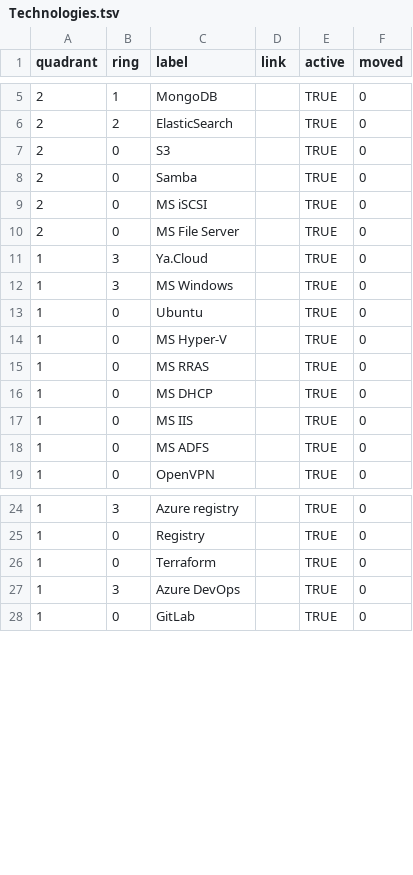
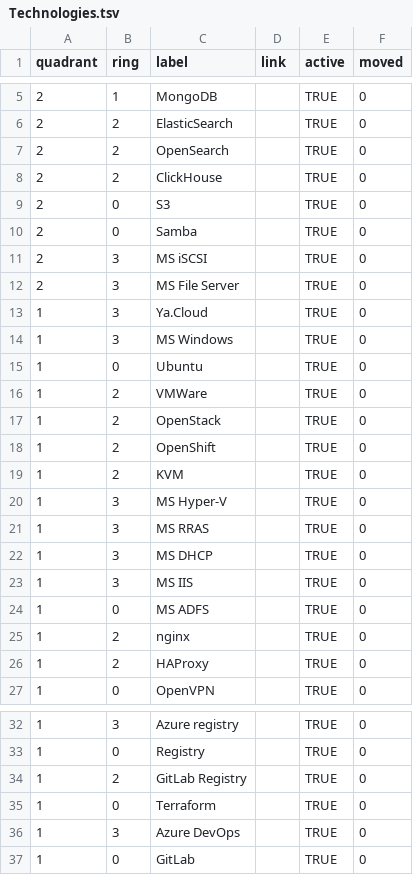
Before and after one commit to Sopholos/tech-radar, a TSV file: docs/data/Technologies.tsv, drawn as a sheet; only a part is shown, gaps mark what is left out; the diff covers the shown part only.

```diff
--- a/docs/data/Technologies.tsv
+++ b/docs/data/Technologies.tsv
@@ -6,6 +6,8 @@ quadrant	ring	label	link	active	moved
 2	2	ElasticSearch		TRUE	0
+2	2	OpenSearch		TRUE	0
+2	2	ClickHouse		TRUE	0
 2	0	S3		TRUE	0
 2	0	Samba		TRUE	0
-2	0	MS iSCSI		TRUE	0
-2	0	MS File Server		TRUE	0
+2	3	MS iSCSI		TRUE	0
+2	3	MS File Server		TRUE	0
 1	3	Ya.Cloud		TRUE	0
@@ -13,7 +15,13 @@ quadrant	ring	label	link	active	moved
 1	0	Ubuntu		TRUE	0
-1	0	MS Hyper-V		TRUE	0
-1	0	MS RRAS		TRUE	0
-1	0	MS DHCP		TRUE	0
-1	0	MS IIS		TRUE	0
+1	2	VMWare		TRUE	0
+1	2	OpenStack		TRUE	0
+1	2	OpenShift		TRUE	0
+1	2	KVM		TRUE	0
+1	3	MS Hyper-V		TRUE	0
+1	3	MS RRAS		TRUE	0
+1	3	MS DHCP		TRUE	0
+1	3	MS IIS		TRUE	0
 1	0	MS ADFS		TRUE	0
+1	2	nginx		TRUE	0
+1	2	HAProxy		TRUE	0
 1	0	OpenVPN		TRUE	0
@@ -25,2 +33,3 @@ quadrant	ring	label	link	active	moved
 1	0	Registry		TRUE	0
+1	2	GitLab Registry		TRUE	0
 1	0	Terraform		TRUE	0
```
Also changed, not shown: 8 added rows and 10 edited cells elsewhere in this file, 1 other file.
